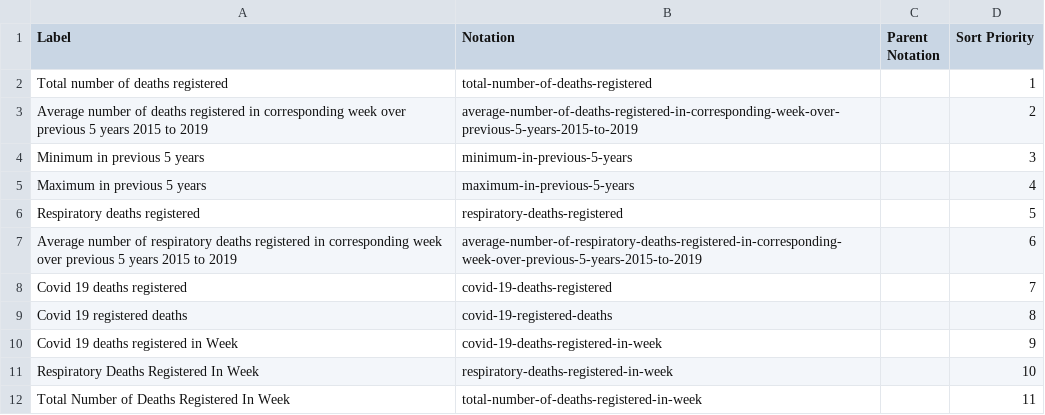
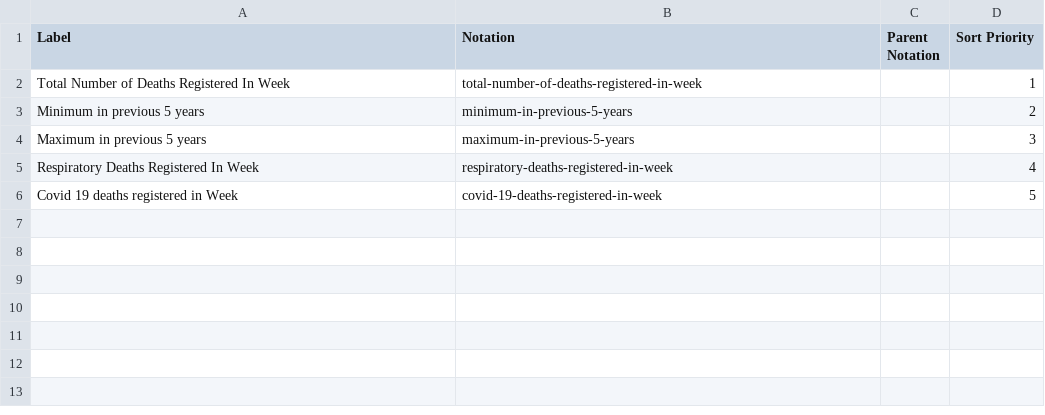
Before and after one commit to GSS-Cogs/family-covid-19, a CSV file: datasets/NISRA-Weekly-deaths-Year-NI/codelists/death-measurement-type.csv, drawn as a sheet.

Commit message:
Made some adjustments to codelists and output datasets

```diff
--- a/datasets/NISRA-Weekly-deaths-Year-NI/codelists/death-measurement-type.csv
+++ b/datasets/NISRA-Weekly-deaths-Year-NI/codelists/death-measurement-type.csv
@@ -1,12 +1,6 @@
 Label,Notation,Parent Notation,Sort Priority
-Total number of deaths registered,total-number-of-deaths-registered,,1
-Average number of deaths registered in corresponding week over previous 5 years 2015 to 2019,average-number-of-deaths-registered-in-corresponding-week-over-previous-5-years-2015-to-2019,,2
-Minimum in previous 5 years,minimum-in-previous-5-years,,3
-Maximum in previous 5 years,maximum-in-previous-5-years,,4
-Respiratory deaths registered,respiratory-deaths-registered,,5
-Average number of respiratory deaths registered in corresponding week over previous 5 years 2015 to 2019,average-number-of-respiratory-deaths-registered-in-corresponding-week-over-previous-5-years-2015-to-2019,,6
-Covid 19 deaths registered,covid-19-deaths-registered,,7
-Covid 19 registered deaths,covid-19-registered-deaths,,8
-Covid 19 deaths registered in Week,covid-19-deaths-registered-in-week,,9
-Respiratory Deaths Registered In Week,respiratory-deaths-registered-in-week,,10
-Total Number of Deaths Registered In Week,total-number-of-deaths-registered-in-week,,11
+Total Number of Deaths Registered In Week,total-number-of-deaths-registered-in-week,,1
+Minimum in previous 5 years,minimum-in-previous-5-years,,2
+Maximum in previous 5 years,maximum-in-previous-5-years,,3
+Respiratory Deaths Registered In Week,respiratory-deaths-registered-in-week,,4
+Covid 19 deaths registered in Week,covid-19-deaths-registered-in-week,,5
```
Also changed, not shown: 5 other files.
